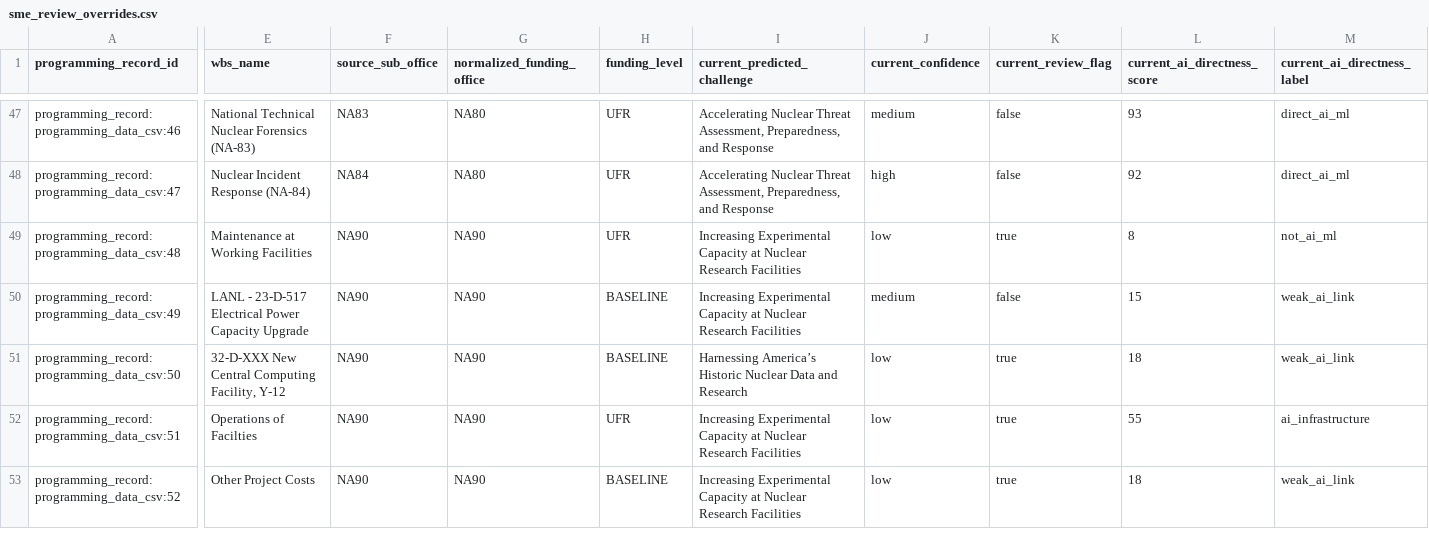
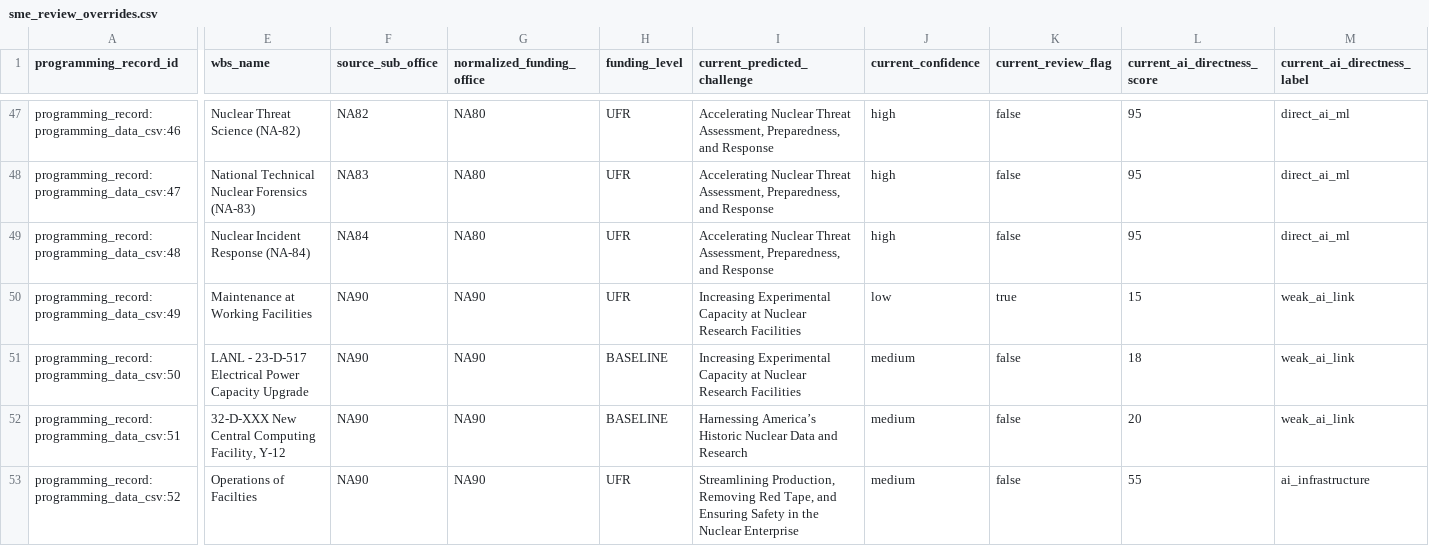
Before and after one commit to csw314/genesis-programming-agentic-ontology-dashboard, a CSV file: data/review/sme_review_overrides.csv, drawn as a sheet; only a part is shown, gaps mark what is left out; the diff covers the shown part only; the diff names each change by its address in the sheet, - before the commit and + after, or states it on an @@ line.

```diff
--- a/data/review/sme_review_overrides.csv
+++ b/data/review/sme_review_overrides.csv
-E47 (wbs_name): National Technical Nuclear Forensics (NA-83)
+E47 (wbs_name): Nuclear Threat Science (NA-82)
-F47 (source_sub_office): NA83
+F47 (source_sub_office): NA82
-J47 (current_confidence): medium
+J47 (current_confidence): high
-L47 (current_ai_directness_score): 93
+L47 (current_ai_directness_score): 95
-E48 (wbs_name): Nuclear Incident Response (NA-84)
+E48 (wbs_name): National Technical Nuclear Forensics (NA-83)
-F48 (source_sub_office): NA84
+F48 (source_sub_office): NA83
-L48 (current_ai_directness_score): 92
+L48 (current_ai_directness_score): 95
-E49 (wbs_name): Maintenance at Working Facilities
+E49 (wbs_name): Nuclear Incident Response (NA-84)
-F49 (source_sub_office): NA90
+F49 (source_sub_office): NA84
-G49 (normalized_funding_office): NA90
+G49 (normalized_funding_office): NA80
-I49 (current_predicted_challenge): Increasing Experimental Capacity at Nuclear Research Facilities
+I49 (current_predicted_challenge): Accelerating Nuclear Threat Assessment, Preparedness, and Response
-J49 (current_confidence): low
+J49 (current_confidence): high
-K49 (current_review_flag): true
+K49 (current_review_flag): false
-L49 (current_ai_directness_score): 8
+L49 (current_ai_directness_score): 95
-M49 (current_ai_directness_label): not_ai_ml
+M49 (current_ai_directness_label): direct_ai_ml
-E50 (wbs_name): LANL - 23-D-517 Electrical Power Capacity Upgrade
+E50 (wbs_name): Maintenance at Working Facilities
-H50 (funding_level): BASELINE
+H50 (funding_level): UFR
-J50 (current_confidence): medium
+J50 (current_confidence): low
-K50 (current_review_flag): false
+K50 (current_review_flag): true
-E51 (wbs_name): 32-D-XXX New Central Computing Facility, Y-12
+E51 (wbs_name): LANL - 23-D-517 Electrical Power Capacity Upgrade
-I51 (current_predicted_challenge): Harnessing America’s Historic Nuclear Data and Research
+I51 (current_predicted_challenge): Increasing Experimental Capacity at Nuclear Research Facilities
-J51:J53 (current_confidence): low
+J51:J53 (current_confidence): medium
-K51:K53 (current_review_flag): true
+K51:K53 (current_review_flag): false
-E52 (wbs_name): Operations of Facilties
+E52 (wbs_name): 32-D-XXX New Central Computing Facility, Y-12
-H52 (funding_level): UFR
+H52 (funding_level): BASELINE
-I52 (current_predicted_challenge): Increasing Experimental Capacity at Nuclear Research Facilities
+I52 (current_predicted_challenge): Harnessing America’s Historic Nuclear Data and Research
-L52 (current_ai_directness_score): 55
+L52 (current_ai_directness_score): 20
-M52 (current_ai_directness_label): ai_infrastructure
+M52 (current_ai_directness_label): weak_ai_link
-E53 (wbs_name): Other Project Costs
+E53 (wbs_name): Operations of Facilties
-H53 (funding_level): BASELINE
+H53 (funding_level): UFR
-I53 (current_predicted_challenge): Increasing Experimental Capacity at Nuclear Research Facilities
+I53 (current_predicted_challenge): Streamlining Production, Removing Red Tape, and Ensuring Safety in the Nuclear Enterprise
-L53 (current_ai_directness_score): 18
+L53 (current_ai_directness_score): 55
-M53 (current_ai_directness_label): weak_ai_link
+M53 (current_ai_directness_label): ai_infrastructure
```
Also changed, not shown: 1 added row and 100 edited cells elsewhere in this file, data/processed/classification_df.csv, data/processed/programming_challenge_classifications.csv, 25 other files.
